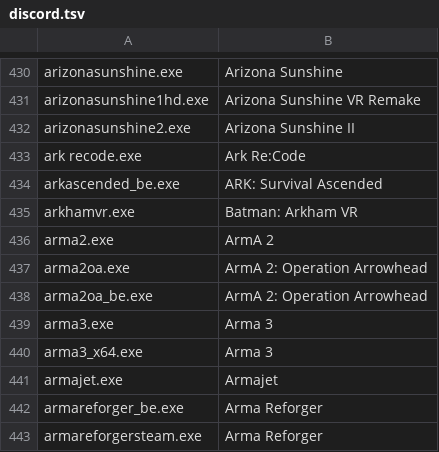
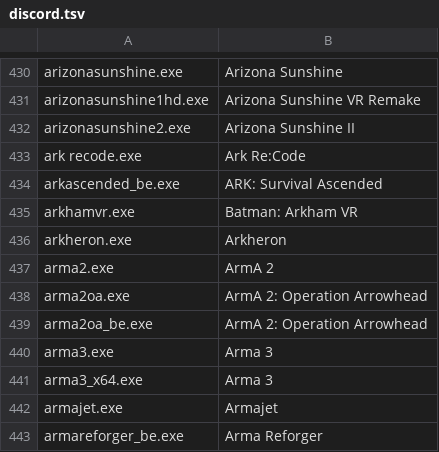
Before and after one commit to Meldoner/games-ruleset, a TSV file: sources/discord.tsv, drawn as a sheet; only a part is shown, gaps mark what is left out; the shorter side is filled out with more unchanged rows; the diff names each change by its address in the sheet, - before the commit and + after, or states it on an @@ line.

```diff
--- a/sources/discord.tsv
+++ b/sources/discord.tsv
+row 436: arkheron.exe | Arkheron
```
Also changed, not shown: 1 other file.
